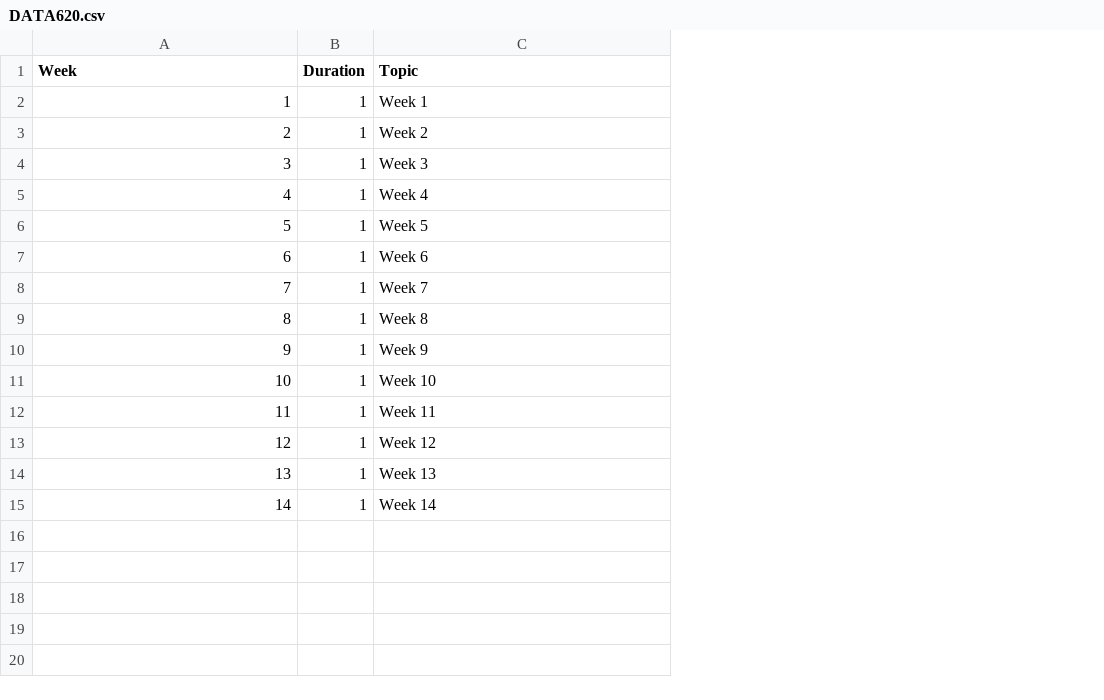
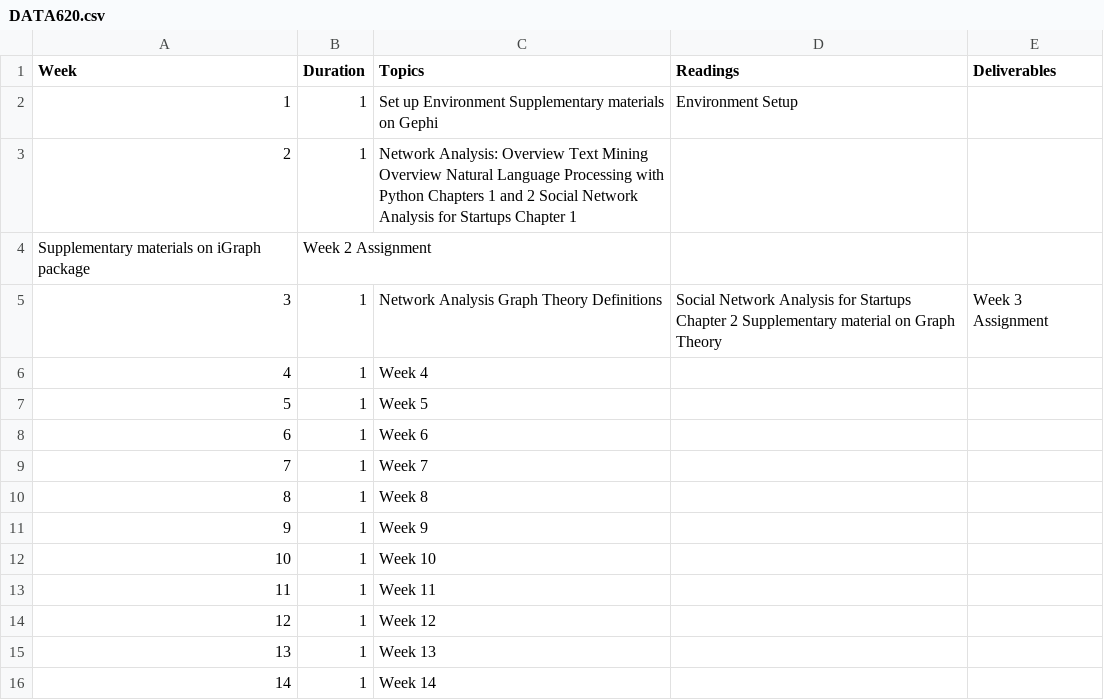
Before and after one commit to CUNY-MSDS/syllabi, a CSV file: DATA620/DATA620.csv, drawn as a sheet; addresses are those after the commit; the diff names each change by its address in the sheet, - before the commit and + after, or states it on an @@ line.

Commit message:
Update DATA620.csv

```diff
--- a/DATA620/DATA620.csv
+++ b/DATA620/DATA620.csv
+column D (Readings), row 2: Environment Setup; row 5: Social Network Analysis for Startups Chapter 2 Supplementary material on Graph Theory
+column E (Deliverables), row 5: Week 3 Assignment
-C1: Topic
+C1: Topics
-C2 (Topics): Week 1
+C2 (Topics): Set up Environment Supplementary materials on Gephi
-C3 (Topics): Week 2
+C3 (Topics): Network Analysis: Overview Text Mining Overview Natural Language Processing with Python Chapters 1 and 2 Social Network Analysis for Startups Chapter 1
+row 4: Supplementary materials on iGraph package | Week 2 Assignment
-C5 (Topics): Week 3
+C5 (Topics): Network Analysis Graph Theory Definitions
```
